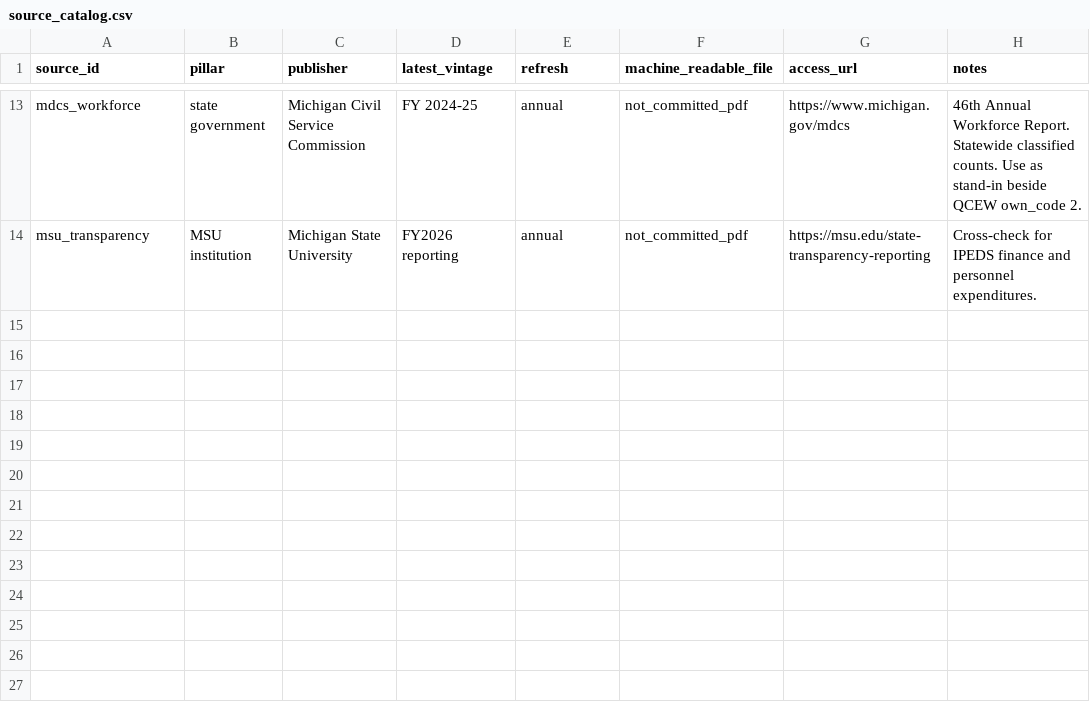
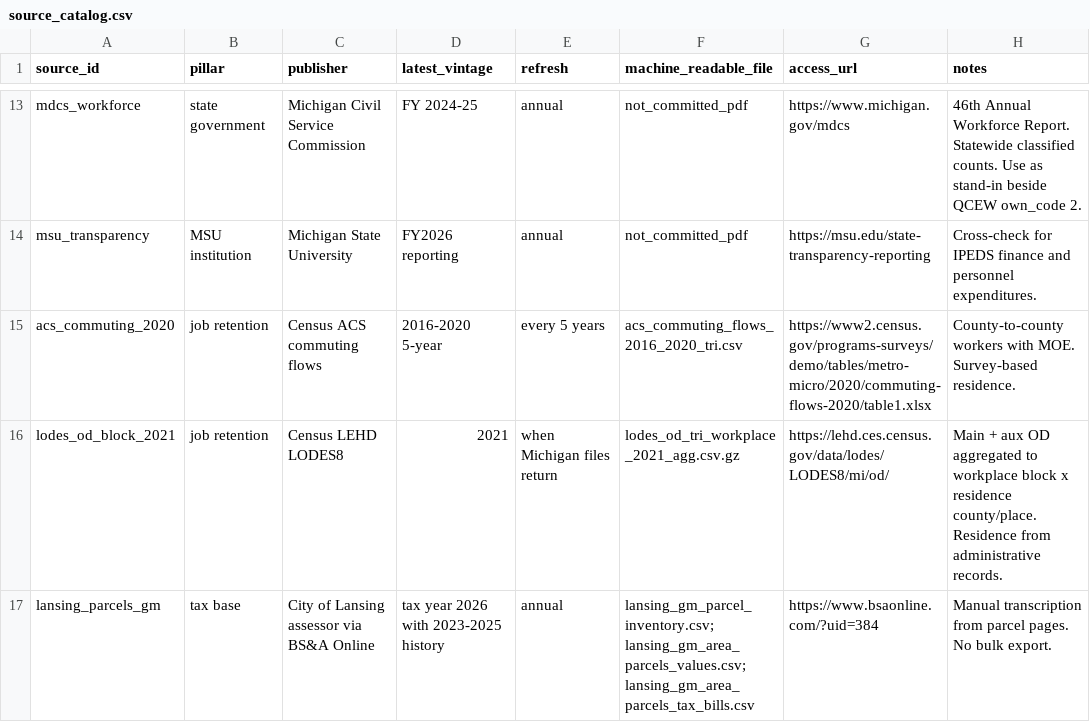
Before and after one commit to Ajsparty/NC3, a CSV file: Data_Files/source_catalog.csv, drawn as a sheet; only a part is shown, gaps mark what is left out; the diff names each change by its address in the sheet, - before the commit and + after, or states it on an @@ line.

Commit message:
Add retention data (ACS commuting flows, LODES OD, Lansing GM parcels) and document sources

```diff
--- a/Data_Files/source_catalog.csv
+++ b/Data_Files/source_catalog.csv
+row 15: acs_commuting_2020 | job retention | Census ACS commuting flows | 2016-2020 5-year | every 5 years | acs_commuting_flows_2016_2020_tri.csv | https://www2.census.gov/programs-surveys/demo/tables/metro-micro/2020/commuting-flows-2020/table1.xlsx | County-to-county workers with MOE. Survey-based residence.
+row 16: lodes_od_block_2021 | job retention | Census LEHD LODES8 | 2021 | when Michigan files return | lodes_od_tri_workplace_2021_agg.csv.gz | https://lehd.ces.census.gov/data/lodes/LODES8/mi/od/ | Main + aux OD aggregated to workplace block x residence county/place. Residence from administrative records.
+row 17: lansing_parcels_gm | tax base | City of Lansing assessor via BS&A Online | tax year 2026 with 2023-2025 history | annual | lansing_gm_parcel_inventory.csv; lansing_gm_area_parcels_values.csv; lansing_gm_area_parcels_tax_bills.csv | https://www.bsaonline.com/?uid=384 | Manual transcription from parcel pages. No bulk export.
```
Also changed, not shown: 8 other files.
